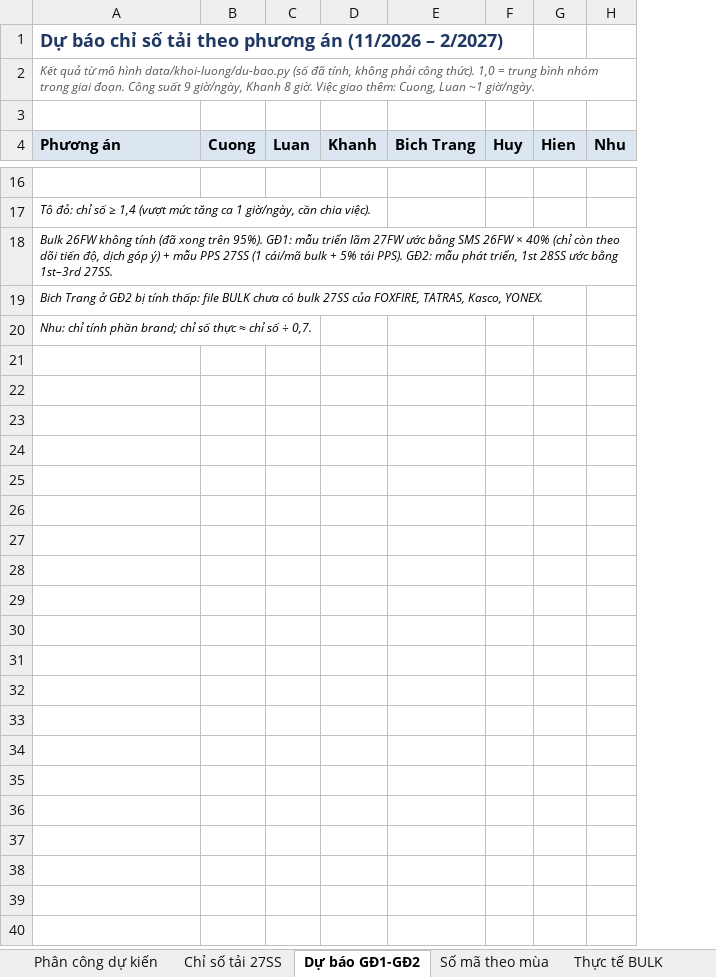
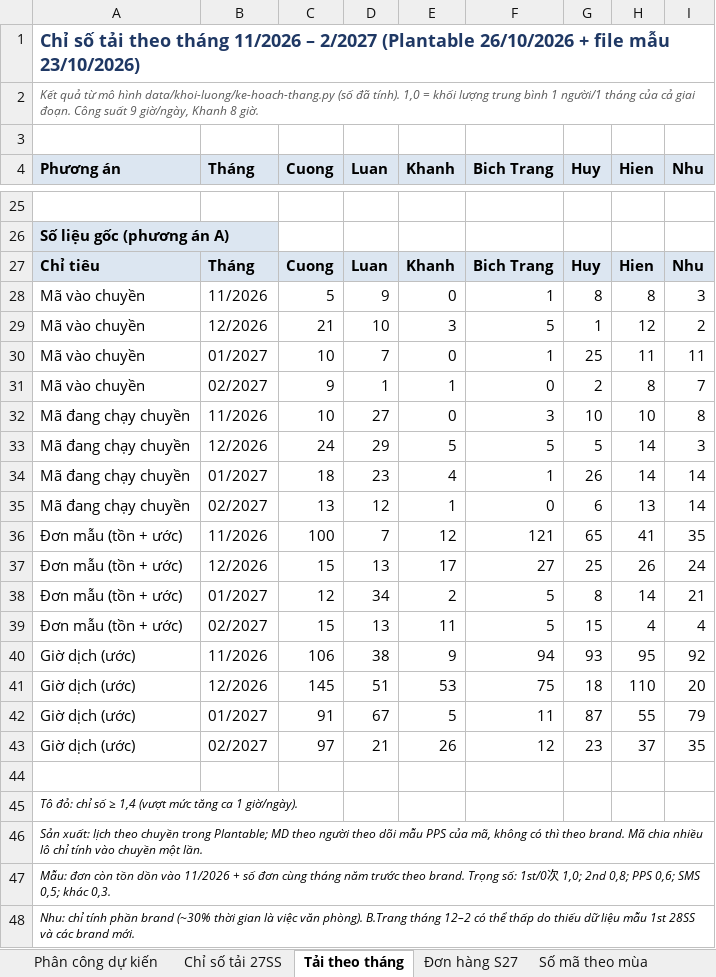
Before and after one commit to danieltran1011-sudo/PM-Production-Management, an Excel workbook: docs/tai-ve/Phan-tich-khoi-luong-MD-APIC.xlsx, sheet Tải theo tháng, drawn as a sheet; only a part is shown, gaps mark what is left out; values as stored, in another font and other column widths than the file's, no borders; addresses are those after the commit; the diff covers the shown part only; the diff names each change by its address in the sheet, - before the commit and + after, or states it on an @@ line.

```diff
--- a/docs/tai-ve/Phan-tich-khoi-luong-MD-APIC.xlsx (sheet Tải theo tháng)
+++ b/docs/tai-ve/Phan-tich-khoi-luong-MD-APIC.xlsx (sheet Tải theo tháng)
-sheet tab: Dự báo GĐ1-GĐ2
+sheet tab: Tải theo tháng
+sheet tab: Đơn hàng S27
+column B (Tháng), empty
-A1 (Phương án): Dự báo chỉ số tải theo phương án (11/2026 – 2/2027)
+A1 (Phương án): Chỉ số tải theo tháng 11/2026 – 2/2027 (Plantable 26/10/2026 + file mẫu 23/10/2026)
-A2 (Phương án): …mô hình data/khoi-luong/du-bao.py (số đã tính, không phải công thức). 1,0 = trung bình nhóm trong giai đoạn. Công suất 9 giờ/ngày, Khanh 8 giờ. Việc giao thêm: Cuong, Luan ~1 giờ/ngày.
+A2 (Phương án): …mô hình data/khoi-luong/ke-hoach-thang.py (số đã tính). 1,0 = khối lượng trung bình 1 người/1 tháng của cả giai đoạn. Công suất 9 giờ/ngày, Khanh 8 giờ.
-A26 (Phương án): Tô đỏ: chỉ số ≥ 1,4 (vượt mức tăng ca 1 giờ/ngày, cần chia việc).
+A26 (Phương án): Số liệu gốc (phương án A)
@@ A26 fill: none → #DCE6F1, bold: off → on, italic: on → off, text size: larger @@
+row 27: Chỉ tiêu | Tháng | Cuong | Luan | Khanh | Bich Trang | Huy | Hien | Nhu
+row 28: Mã vào chuyền | 11/2026 | 5 | 9 | 0 | 1 | 8 | 8 | 3
+row 29: Mã vào chuyền | 12/2026 | 21 | 10 | 3 | 5 | 1 | 12 | 2
+row 30: Mã vào chuyền | 01/2027 | 10 | 7 | 0 | 1 | 25 | 11 | 11
+row 31: Mã vào chuyền | 02/2027 | 9 | 1 | 1 | 0 | 2 | 8 | 7
+row 32: Mã đang chạy chuyền | 11/2026 | 10 | 27 | 0 | 3 | 10 | 10 | 8
+row 33: Mã đang chạy chuyền | 12/2026 | 24 | 29 | 5 | 5 | 5 | 14 | 3
+row 34: Mã đang chạy chuyền | 01/2027 | 18 | 23 | 4 | 1 | 26 | 14 | 14
+row 35: Mã đang chạy chuyền | 02/2027 | 13 | 12 | 1 | 0 | 6 | 13 | 14
+row 36: Đơn mẫu (tồn + ước) | 11/2026 | 100 | 7 | 12 | 121 | 65 | 41 | 35
+row 37: Đơn mẫu (tồn + ước) | 12/2026 | 15 | 13 | 17 | 27 | 25 | 26 | 24
+row 38: Đơn mẫu (tồn + ước) | 01/2027 | 12 | 34 | 2 | 5 | 8 | 14 | 21
+row 39: Đơn mẫu (tồn + ước) | 02/2027 | 15 | 13 | 11 | 5 | 15 | 4 | 4
+row 40: Giờ dịch (ước) | 11/2026 | 106 | 38 | 9 | 94 | 93 | 95 | 92
+row 41: Giờ dịch (ước) | 12/2026 | 145 | 51 | 53 | 75 | 18 | 110 | 20
+row 42: Giờ dịch (ước) | 01/2027 | 91 | 67 | 5 | 11 | 87 | 55 | 79
+row 43: Giờ dịch (ước) | 02/2027 | 97 | 21 | 26 | 12 | 23 | 37 | 35
+row 44: (empty)
-A45 (Phương án): Bulk 26FW không tính (đã xong trên 95%). GĐ1: mẫu triển lãm 27FW ước bằng SMS 26FW × 40% (chỉ còn theo dõi tiến độ, dịch góp ý) + mẫu PPS 27SS (1 cái/mã bulk + 5% tái PPS). GĐ2: mẫu phát triển, 1st 28SS ước bằng 1st–3rd 27SS.
+A45 (Phương án): Tô đỏ: chỉ số ≥ 1,4 (vượt mức tăng ca 1 giờ/ngày).
-A46 (Phương án): Bich Trang ở GĐ2 bị tính thấp: file BULK chưa có bulk 27SS của FOXFIRE, TATRAS, Kasco, YONEX.
+A46 (Phương án): Sản xuất: lịch theo chuyền trong Plantable; MD theo người theo dõi mẫu PPS của mã, không có thì theo brand. Mã chia nhiều lô chỉ tính vào chuyền một lần.
-A47 (Phương án): Nhu: chỉ tính phần brand; chỉ số thực ≈ chỉ số ÷ 0,7.
+A47 (Phương án): Mẫu: đơn còn tồn dồn vào 11/2026 + số đơn cùng tháng năm trước theo brand. Trọng số: 1st/0次 1,0; 2nd 0,8; PPS 0,6; SMS 0,5; khác 0,3.
+row 48: Nhu: chỉ tính phần brand (~30% thời gian là việc văn phòng). B.Trang tháng 12–2 có thể thấp do thiếu dữ liệu mẫu 1st 28SS và các brand mới.
```
Also changed, not shown: 20 added rows and 11 removed rows elsewhere in this sheet, sheet Phân công dự kiến, charts or pictures, 11 other files.
